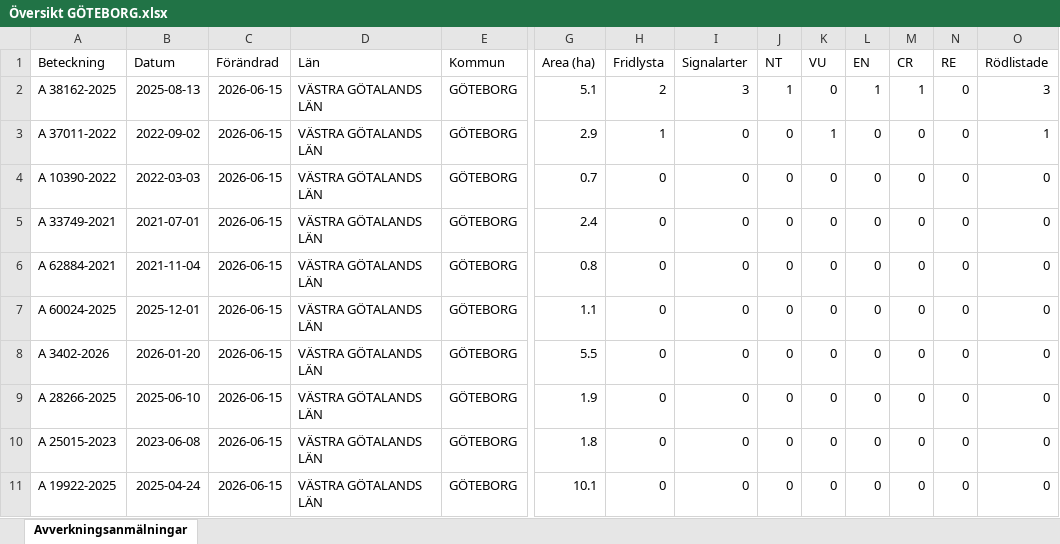
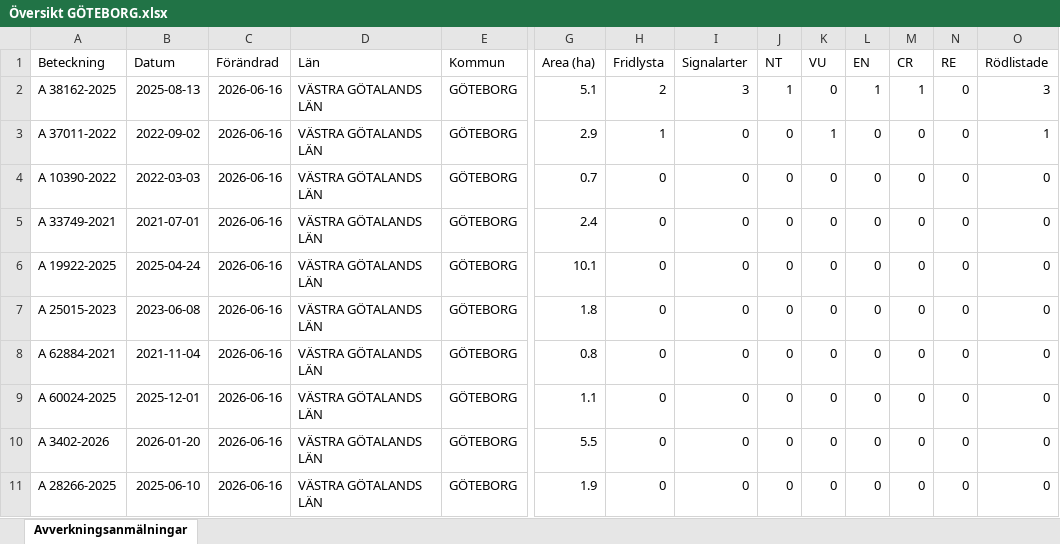
Before and after one commit to klasma/Logging_1480, an Excel workbook: Översikt GÖTEBORG.xlsx, sheet Avverkningsanmälningar, drawn as a sheet; only a part is shown, gaps mark what is left out; values as stored, in another font and other column widths than the file's, no borders; removed rows and columns are numbered as before the commit, all else as after; rows hold the shown columns only; the diff names each change by its address in the sheet, - before the commit and + after, or states it on an @@ line.

```diff
--- a/Översikt GÖTEBORG.xlsx (sheet Avverkningsanmälningar)
+++ b/Översikt GÖTEBORG.xlsx (sheet Avverkningsanmälningar)
-C2:C5 (Förändrad): 2026-06-15
+C2:C5 (Förändrad): 2026-06-16
+row 6: A 19922-2025 | 2025-04-24 | 2026-06-16 | VÄSTRA GÖTALANDS LÄN | GÖTEBORG | 10.1 | 0 | 0 | 0 | 0 | 0 | 0 | 0 | 0
+row 7: A 25015-2023 | 2023-06-08 | 2026-06-16 | VÄSTRA GÖTALANDS LÄN | GÖTEBORG | 1.8 | 0 | 0 | 0 | 0 | 0 | 0 | 0 | 0
-C8:C11 (Förändrad): 2026-06-15
+C8:C11 (Förändrad): 2026-06-16
-row 10: A 25015-2023 | 2023-06-08 | 2026-06-15 | VÄSTRA GÖTALANDS LÄN | GÖTEBORG | 1.8 | 0 | 0 | 0 | 0 | 0 | 0 | 0 | 0
-row 11: A 19922-2025 | 2025-04-24 | 2026-06-15 | VÄSTRA GÖTALANDS LÄN | GÖTEBORG | 10.1 | 0 | 0 | 0 | 0 | 0 | 0 | 0 | 0
```
Also changed, not shown: artfynd/A 37011-2022 artfynd.xlsx, artfynd/A 38162-2025 artfynd.xlsx, 9 other files.
